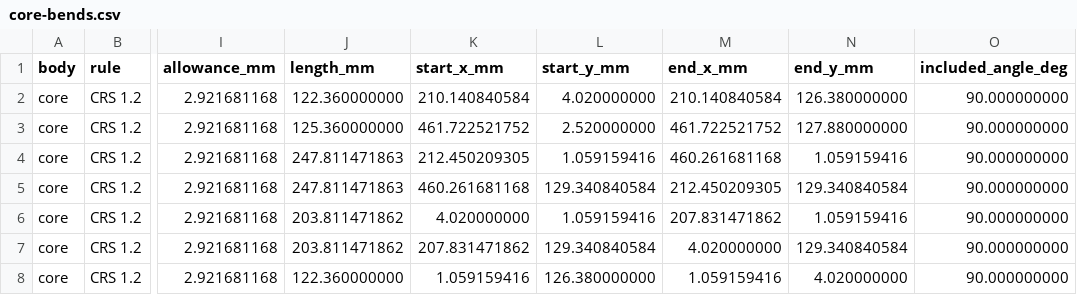
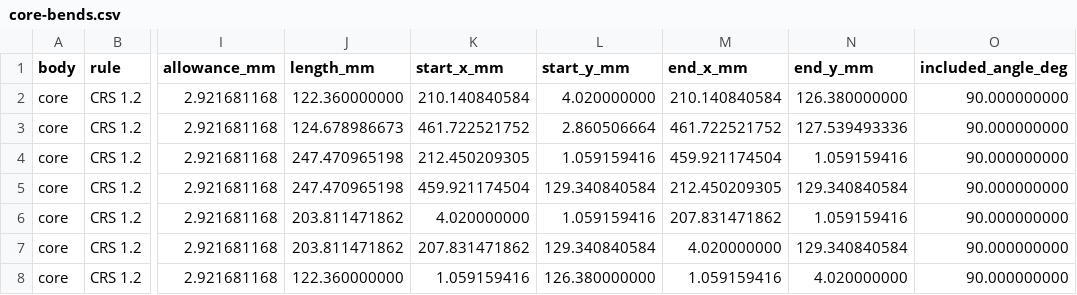
Before and after one commit to OptimoSupreme/reactor, a CSV file: mechanical/export/core-bends.csv, drawn as a sheet; only a part is shown, gaps mark what is left out; the diff names each change by its address in the sheet, - before the commit and + after, or states it on an @@ line.

Commit message:
feat: audit against OSH Cut's rules and make every side lip 15
dfm.py now also checks flat size, a hole to hang each part by, PEM edge
distances, a gauging edge for every bend and a relief where bends meet.
It found the bottom panel's front lip meeting each side lip with no
relief, which is fixed. clearances.py lists every gap under 1 mm; the
hood's return is 1 mm shorter to give the front feet 0.8.

Every side lip and flange of the core and the hood is 15, the least
that takes a pressed nut, and the rivets are on the nuts' line.

```diff
--- a/mechanical/export/core-bends.csv
+++ b/mechanical/export/core-bends.csv
-J3 (length_mm): 125.360000000
+J3 (length_mm): 124.678986673
-L3 (start_y_mm): 2.520000000
+L3 (start_y_mm): 2.860506664
-N3 (end_y_mm): 127.880000000
+N3 (end_y_mm): 127.539493336
-J4:J5 (length_mm): 247.811471863
+J4:J5 (length_mm): 247.470965198
-M4 (end_x_mm): 460.261681168
+M4 (end_x_mm): 459.921174504
-K5 (start_x_mm): 460.261681168
+K5 (start_x_mm): 459.921174504
```
Also changed, not shown: 45 other files.
